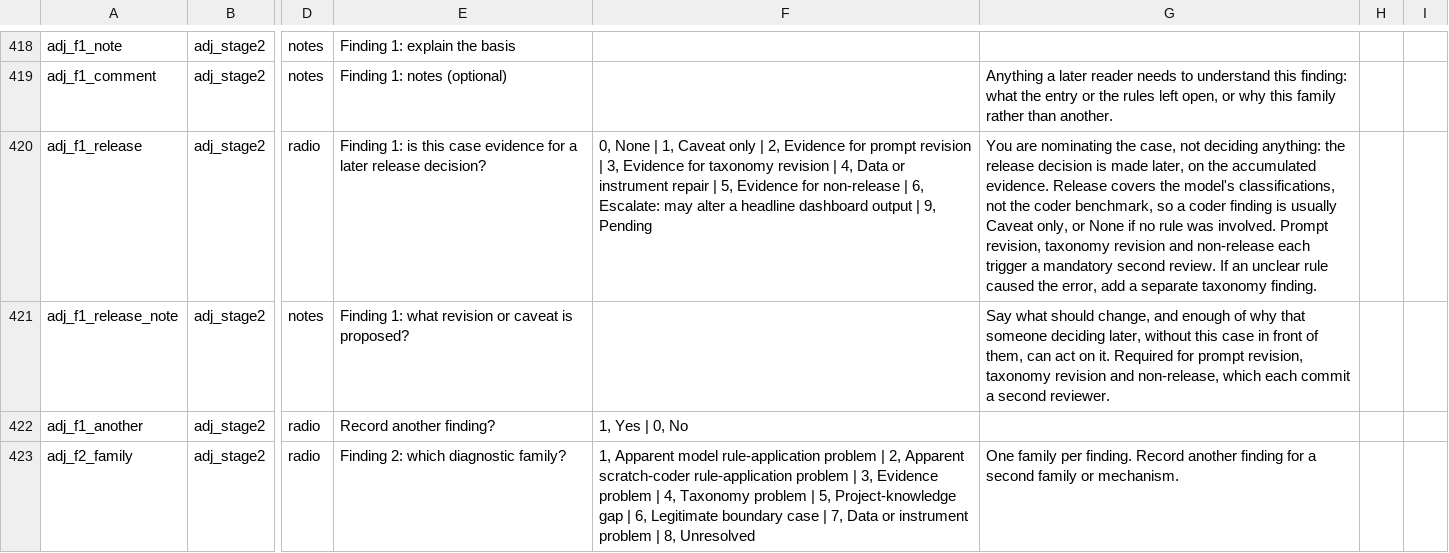
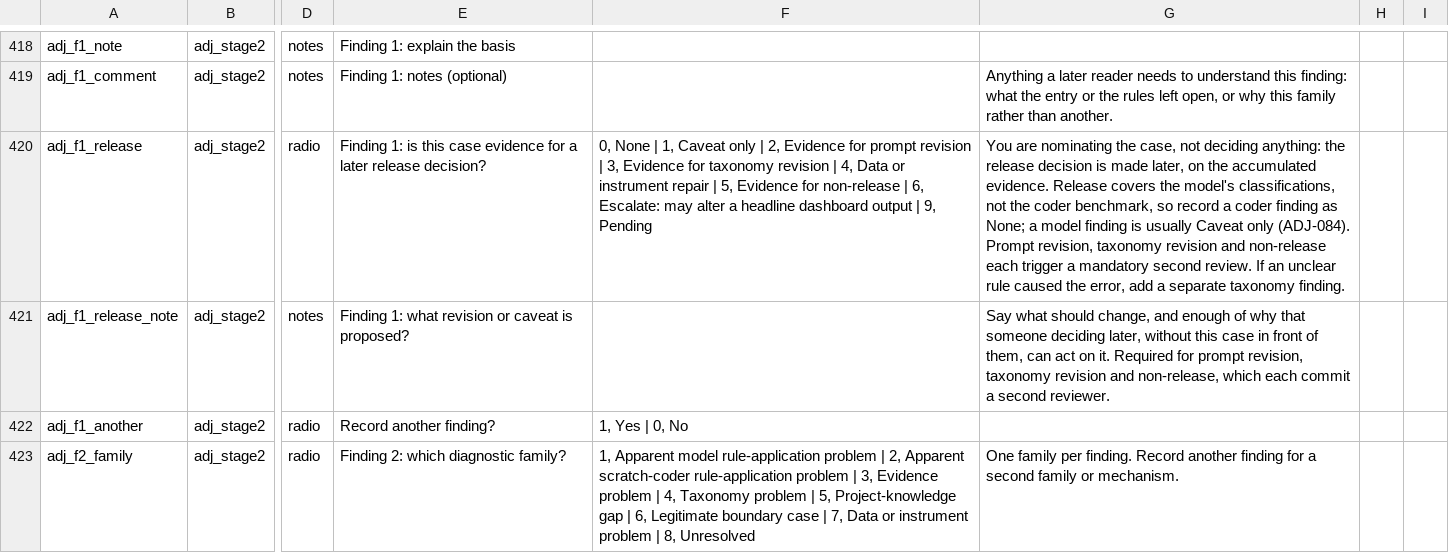
Before and after one commit to balintstewart77/ADR_DEA_project, a CSV file: preregistration/post_registration/adjudication/prototype/instruments/adjudication_stage1_candidate.csv, drawn as a sheet; only a part is shown, gaps mark what is left out; the diff covers the shown part only; the diff names each change by its address in the sheet, - before the commit and + after, or states it on an @@ line.

```diff
--- a/preregistration/post_registration/adjudication/prototype/instruments/adjudication_stage1_candidate.csv
+++ b/preregistration/post_registration/adjudication/prototype/instruments/adjudication_stage1_candidate.csv
-G420: …benchmark, so a coder finding is usually Caveat only, or None if no rule was involved. Prompt revision,…
+G420: …benchmark, so record a coder finding as None; a model finding is usually Caveat only (ADJ-084). Prompt revision,…
```
Also changed, not shown: 5 edited cells elsewhere in this file, 3 other files.
